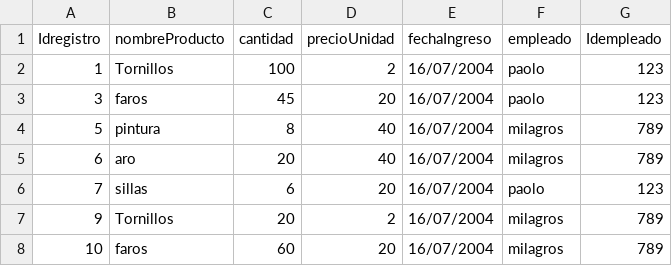
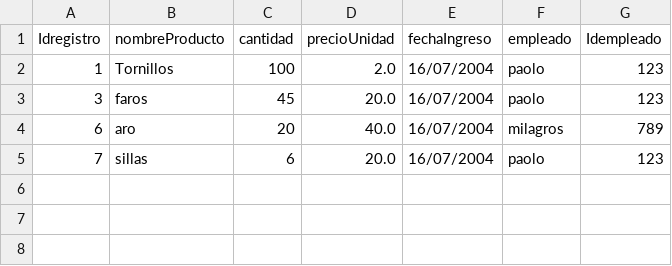
Before and after one commit to milak06/SistemaInventarioPython, a CSV file: DataBase.csv, drawn as a sheet.

```diff
--- a/DataBase.csv
+++ b/DataBase.csv
@@ -1,8 +1,5 @@
 Idregistro;nombreProducto;cantidad;precioUnidad;fechaIngreso;empleado;Idempleado
-1;Tornillos;100;2;16/07/2004;paolo;123
-3;faros;45;20;16/07/2004;paolo;123
-5;pintura;8;40;16/07/2004;milagros;789
-6;aro;20;40;16/07/2004;milagros;789
-7;sillas;6;20;16/07/2004;paolo;123
-9;Tornillos;20;2;16/07/2004;milagros;789
-10;faros;60;20;16/07/2004;milagros;789
+1;Tornillos;100;2.0;16/07/2004;paolo;123
+3;faros;45;20.0;16/07/2004;paolo;123
+6;aro;20;40.0;16/07/2004;milagros;789
+7;sillas;6;20.0;16/07/2004;paolo;123
```
Also changed, not shown: 1 other file.
